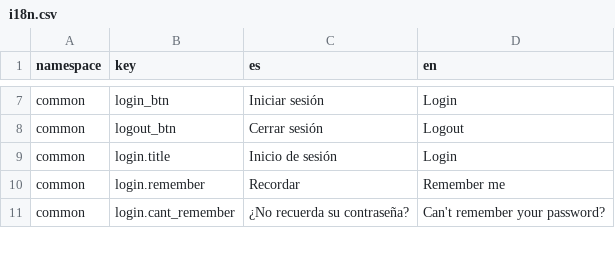
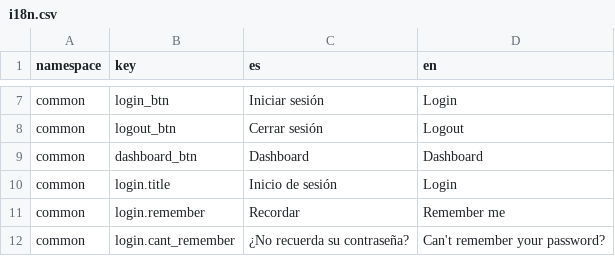
Before and after one commit to dymaxionlabs/analytics-frontend, a CSV file: i18n.csv, drawn as a sheet; only a part is shown, gaps mark what is left out; the diff names each change by its address in the sheet, - before the commit and + after, or states it on an @@ line.

Commit message:
Add button for Dashboard on index

```diff
--- a/i18n.csv
+++ b/i18n.csv
+row 9: common | dashboard_btn | Dashboard | Dashboard
```
Also changed, not shown: 3 other files.
